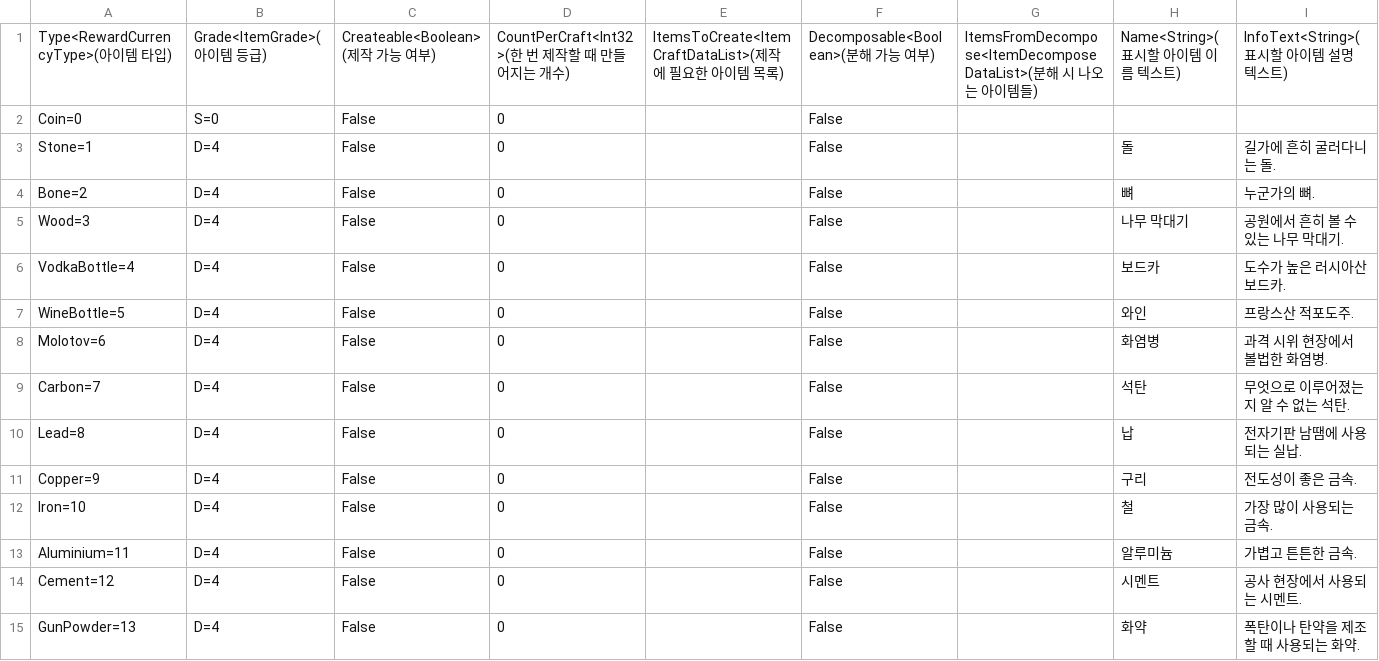
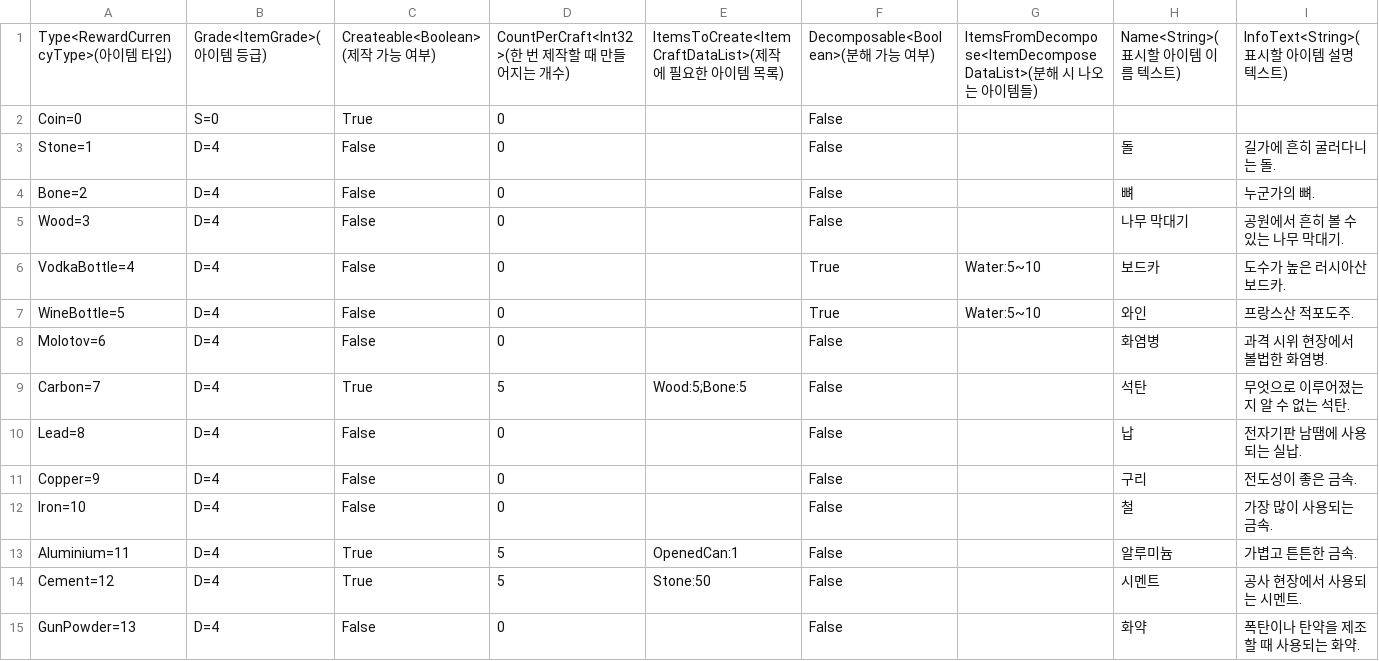
Before and after one commit to kyungil-meta12/CT02-Project_Z_Defense, a CSV file: Assets/__PROJECT__/Prefabs/InventorySystem/ItemData.csv, drawn as a sheet; only a part is shown; the diff covers the shown part only; the diff names each change by its address in the sheet, - before the commit and + after, or states it on an @@ line.

```diff
--- a/Assets/__PROJECT__/Prefabs/InventorySystem/ItemData.csv
+++ b/Assets/__PROJECT__/Prefabs/InventorySystem/ItemData.csv
-C2: False
+C2: True
-F6:F7: False
+F6:F7: True
-G6:G7: (empty)
+G6:G7: Water:5~10
-C9: False
+C9: True
-D9: 0
+D9: 5
-E9: (empty)
+E9: Wood:5;Bone:5
-C13:C14: False
+C13:C14: True
-D13:D14: 0
+D13:D14: 5
-E13: (empty)
+E13: OpenedCan:1
-E14: (empty)
+E14: Stone:50
```
Also changed, not shown: 114 edited cells elsewhere in this file, 50 other files.
